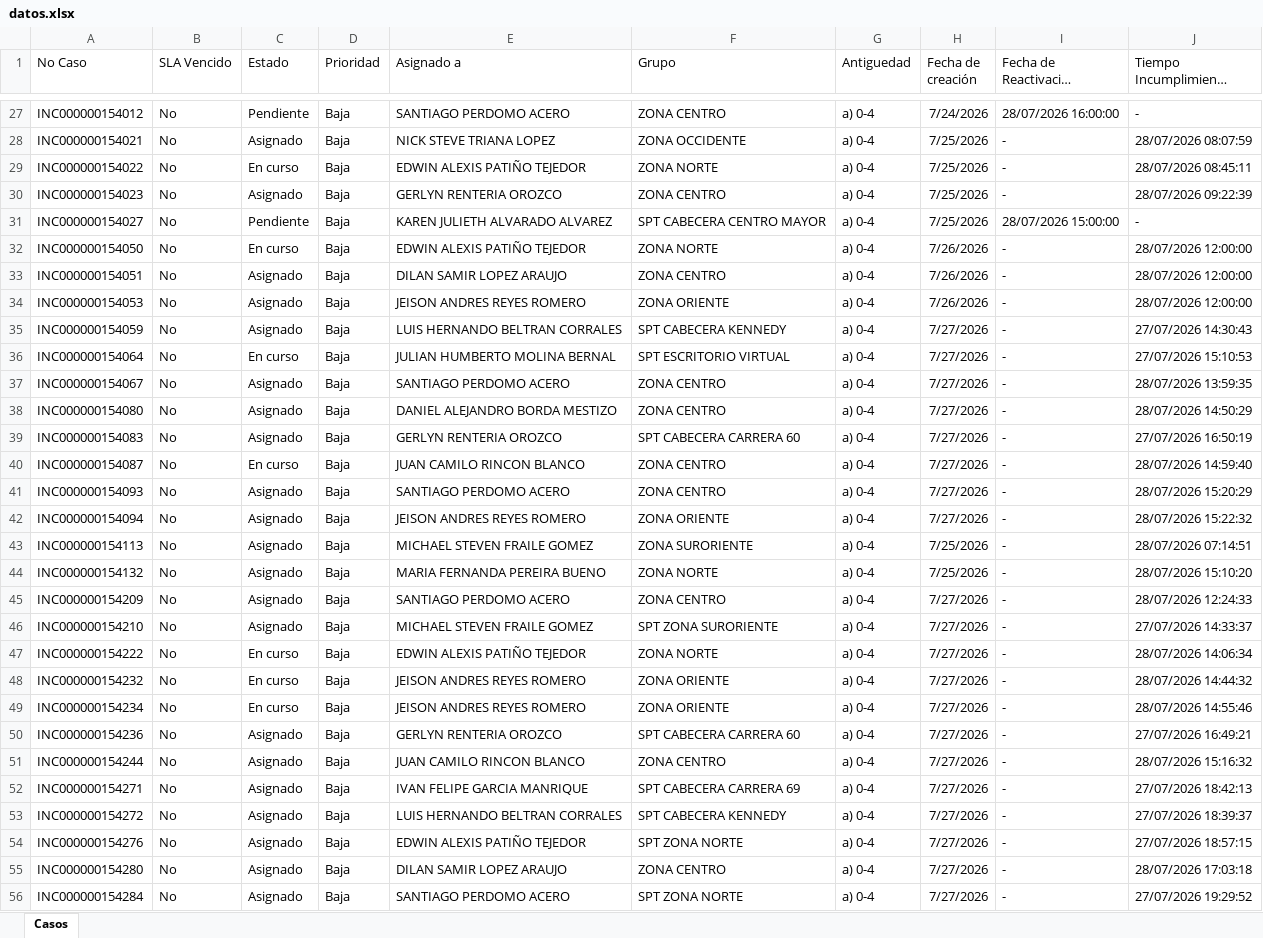
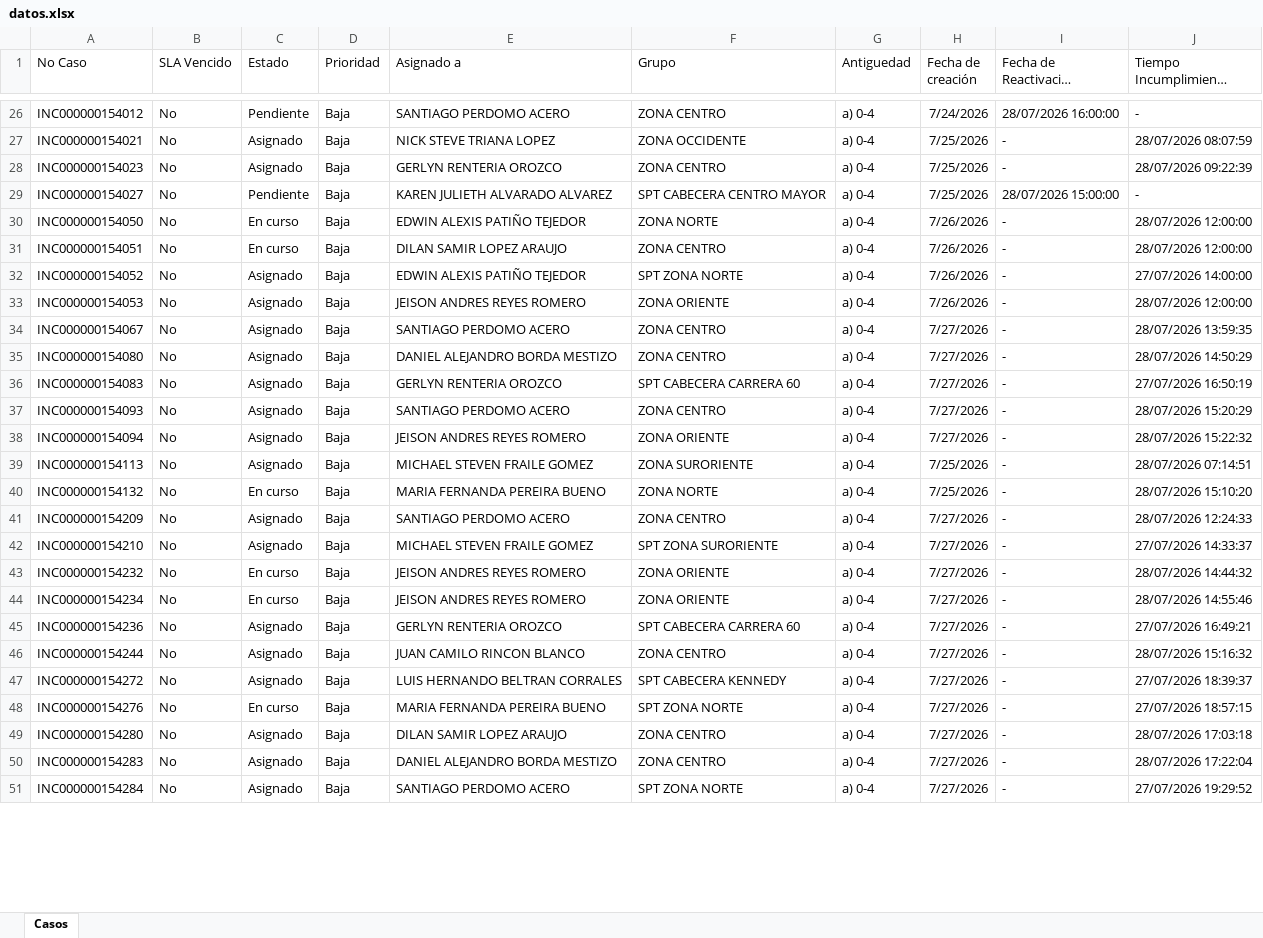
Before and after one commit to gersoncs/SPT, an Excel workbook: datos.xlsx, sheet Casos, drawn as a sheet; only a part is shown, gaps mark what is left out; long unchanged cells end in …; values as stored, in another font and other column widths than the file's, no borders; removed rows and columns are numbered as before the commit, all else as after; the diff covers the shown part only; the diff names each change by its address in the sheet, - before the commit and + after, or states it on an @@ line.

```diff
--- a/datos.xlsx (sheet Casos)
+++ b/datos.xlsx (sheet Casos)
-row 29: INC000000154022 | No | En curso | Baja | EDWIN ALEXIS PATIÑO TEJEDOR | ZONA NORTE | a) 0-4 | 7/25/2026 | - | 28/07/2026 08:45:11
-C31 (Estado): Asignado
+C31 (Estado): En curso
+row 32: INC000000154052 | No | Asignado | Baja | EDWIN ALEXIS PATIÑO TEJEDOR | SPT ZONA NORTE | a) 0-4 | 7/26/2026 | - | 27/07/2026 14:00:00
-row 35: INC000000154059 | No | Asignado | Baja | LUIS HERNANDO BELTRAN CORRALES | SPT CABECERA KENNEDY | a) 0-4 | 7/27/2026 | - | 27/07/2026 14:30:43
-row 36: INC000000154064 | No | En curso | Baja | JULIAN HUMBERTO MOLINA BERNAL | SPT ESCRITORIO VIRTUAL | a) 0-4 | 7/27/2026 | - | 27/07/2026 15:10:53
-row 40: INC000000154087 | No | En curso | Baja | JUAN CAMILO RINCON BLANCO | ZONA CENTRO | a) 0-4 | 7/27/2026 | - | 28/07/2026 14:59:40
-C40 (Estado): Asignado
+C40 (Estado): En curso
-row 47: INC000000154222 | No | En curso | Baja | EDWIN ALEXIS PATIÑO TEJEDOR | ZONA NORTE | a) 0-4 | 7/27/2026 | - | 28/07/2026 14:06:34
-row 52: INC000000154271 | No | Asignado | Baja | IVAN FELIPE GARCIA MANRIQUE | SPT CABECERA CARRERA 69 | a) 0-4 | 7/27/2026 | - | 27/07/2026 18:42:13
-C48 (Estado): Asignado
+C48 (Estado): En curso
-E48 (Asignado a): EDWIN ALEXIS PATIÑO TEJEDOR
+E48 (Asignado a): MARIA FERNANDA PEREIRA BUENO
+row 50: INC000000154283 | No | Asignado | Baja | DANIEL ALEJANDRO BORDA MESTIZO | ZONA CENTRO | a) 0-4 | 7/27/2026 | - | 28/07/2026 17:22:04
```
Also changed, not shown: 13 added rows, 22 removed rows and 15 edited cells elsewhere in this sheet, notas.xlsx.
